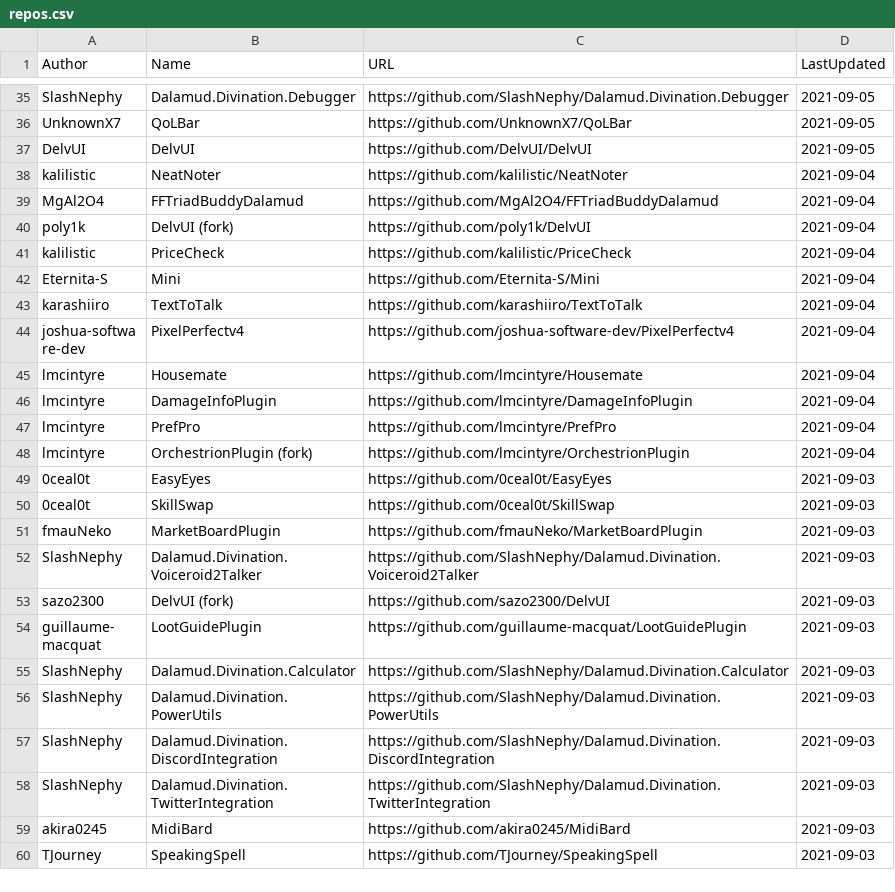
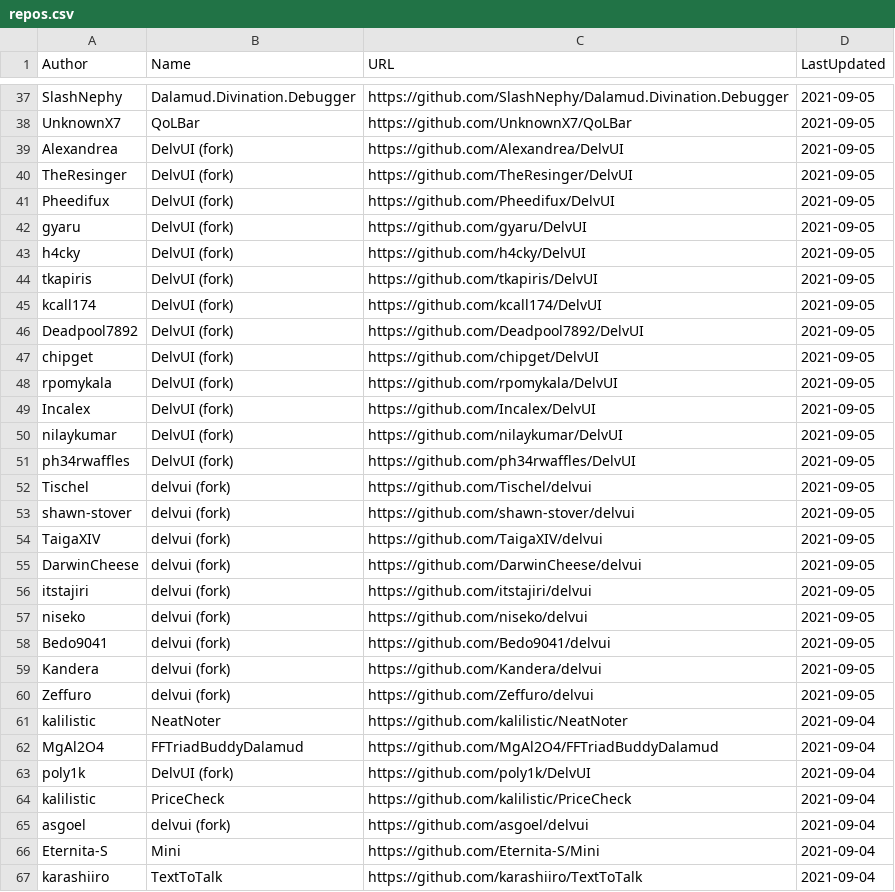
Before and after one commit to kalilistic/xivplugins, a CSV file: docs/_data/repos.csv, drawn as a sheet; only a part is shown, gaps mark what is left out; the shorter side is filled out with more unchanged rows; the diff covers the shown part only.

```diff
--- a/docs/_data/repos.csv
+++ b/docs/_data/repos.csv
@@ -36,3 +38,24 @@ SlashNephy,Dalamud.Divination.Debugger,https://github.com/SlashNephy/Dalamud.Div
 UnknownX7,QoLBar,https://github.com/UnknownX7/QoLBar,2021-09-05
-DelvUI,DelvUI,https://github.com/DelvUI/DelvUI,2021-09-05
+Alexandrea,DelvUI (fork),https://github.com/Alexandrea/DelvUI,2021-09-05
+TheResinger,DelvUI (fork),https://github.com/TheResinger/DelvUI,2021-09-05
+Pheedifux,DelvUI (fork),https://github.com/Pheedifux/DelvUI,2021-09-05
+gyaru,DelvUI (fork),https://github.com/gyaru/DelvUI,2021-09-05
+h4cky,DelvUI (fork),https://github.com/h4cky/DelvUI,2021-09-05
+tkapiris,DelvUI (fork),https://github.com/tkapiris/DelvUI,2021-09-05
+kcall174,DelvUI (fork),https://github.com/kcall174/DelvUI,2021-09-05
+Deadpool7892,DelvUI (fork),https://github.com/Deadpool7892/DelvUI,2021-09-05
+chipget,DelvUI (fork),https://github.com/chipget/DelvUI,2021-09-05
+rpomykala,DelvUI (fork),https://github.com/rpomykala/DelvUI,2021-09-05
+Incalex,DelvUI (fork),https://github.com/Incalex/DelvUI,2021-09-05
+nilaykumar,DelvUI (fork),https://github.com/nilaykumar/DelvUI,2021-09-05
+ph34rwaffles,DelvUI (fork),https://github.com/ph34rwaffles/DelvUI,2021-09-05
+Tischel,delvui (fork),https://github.com/Tischel/delvui,2021-09-05
+shawn-stover,delvui (fork),https://github.com/shawn-stover/delvui,2021-09-05
+TaigaXIV,delvui (fork),https://github.com/TaigaXIV/delvui,2021-09-05
+DarwinCheese,delvui (fork),https://github.com/DarwinCheese/delvui,2021-09-05
+itstajiri,delvui (fork),https://github.com/itstajiri/delvui,2021-09-05
+niseko,delvui (fork),https://github.com/niseko/delvui,2021-09-05
+Bedo9041,delvui (fork),https://github.com/Bedo9041/delvui,2021-09-05
+Kandera,delvui (fork),https://github.com/Kandera/delvui,2021-09-05
+Zeffuro,delvui (fork),https://github.com/Zeffuro/delvui,2021-09-05
 kalilistic,NeatNoter,https://github.com/kalilistic/NeatNoter,2021-09-04
@@ -41,2 +64,3 @@ poly1k,DelvUI (fork),https://github.com/poly1k/DelvUI,2021-09-04
 kalilistic,PriceCheck,https://github.com/kalilistic/PriceCheck,2021-09-04
+asgoel,delvui (fork),https://github.com/asgoel/delvui,2021-09-04
 Eternita-S,Mini,https://github.com/Eternita-S/Mini,2021-09-04
```
Also changed, not shown: 3 added rows and 1 moved row elsewhere in this file.
